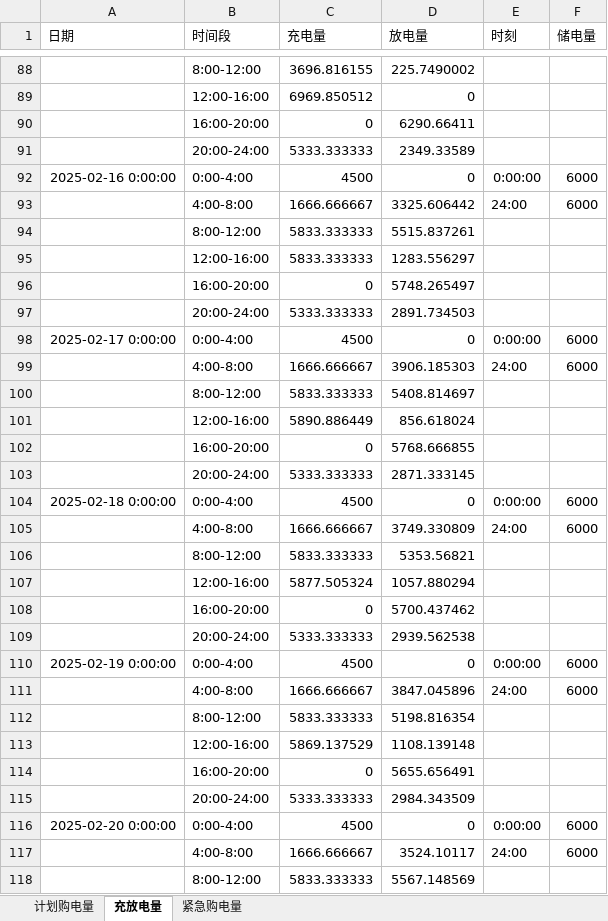
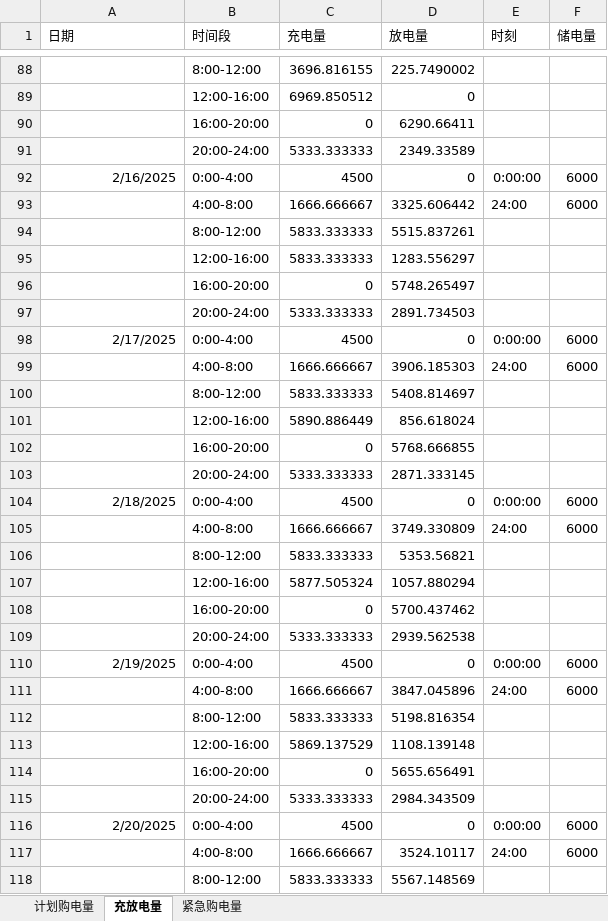
Before and after one commit to blessingtvt/MathContest, an Excel workbook: results/Q2/result2.xlsx, sheet 充放电量, drawn as a sheet; only a part is shown, gaps mark what is left out; values as stored, in another font and other column widths than the file's, no borders; the diff covers the shown part only; the diff names each change by its address in the sheet, - before the commit and + after, or states it on an @@ line.

```diff
--- a/results/Q2/result2.xlsx (sheet 充放电量)
+++ b/results/Q2/result2.xlsx (sheet 充放电量)
-A92 (日期): 2025-02-16 0:00:00
+A92 (日期): 2/16/2025
-A98 (日期): 2025-02-17 0:00:00
+A98 (日期): 2/17/2025
-A104 (日期): 2025-02-18 0:00:00
+A104 (日期): 2/18/2025
-A110 (日期): 2025-02-19 0:00:00
+A110 (日期): 2/19/2025
-A116 (日期): 2025-02-20 0:00:00
+A116 (日期): 2/20/2025
```
Also changed, not shown: 329 edited cells elsewhere in this sheet, sheet 紧急购电量, results/Q3/result3.xlsx, results/Q4/result4-2.xlsx, 12 other files.
